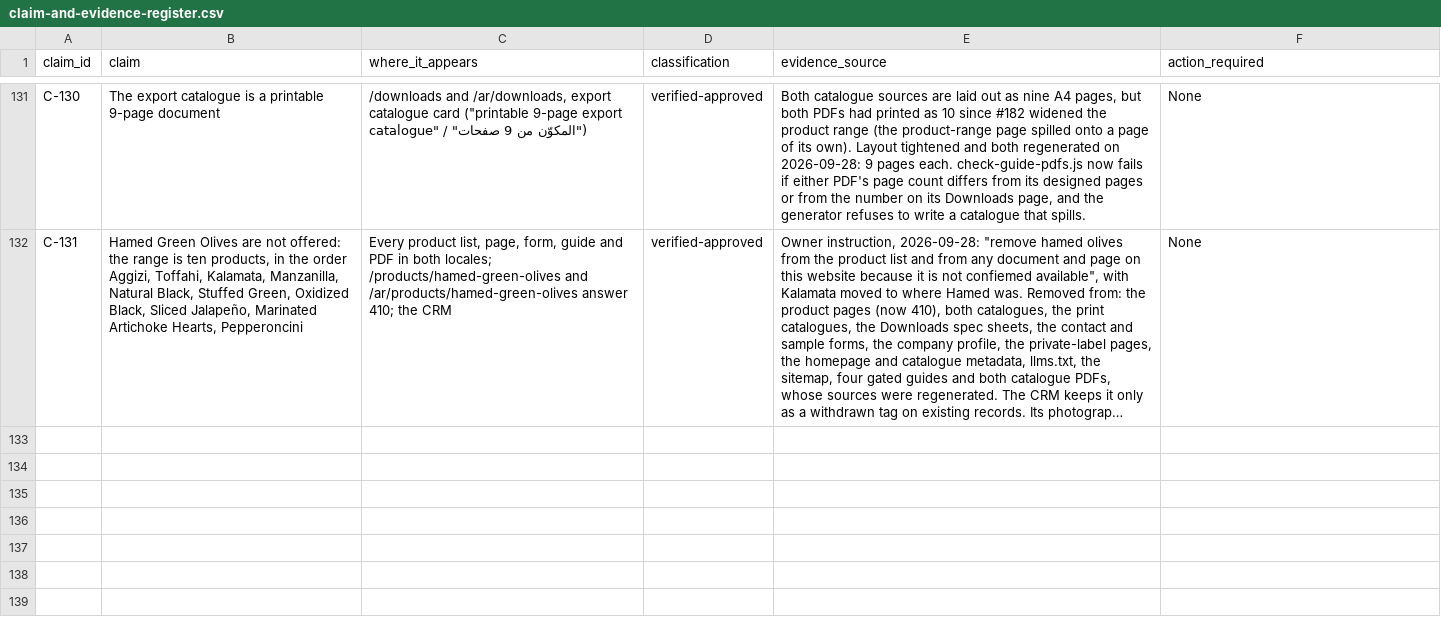
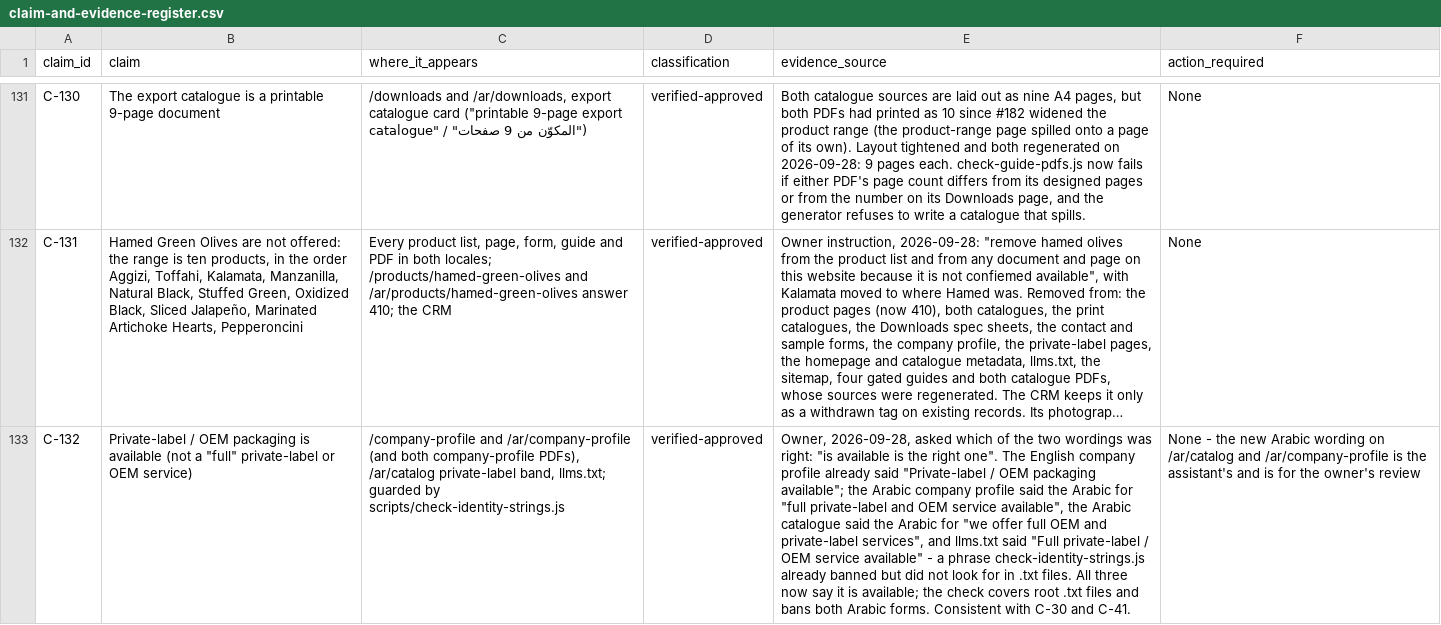
Before and after one commit to Mohamed00076/olivesegypt-site, a CSV file: docs/claim-and-evidence-register.csv, drawn as a sheet; only a part is shown, gaps mark what is left out; long unchanged cells end in …; the diff names each change by its address in the sheet, - before the commit and + after, or states it on an @@ line.

```diff
--- a/docs/claim-and-evidence-register.csv
+++ b/docs/claim-and-evidence-register.csv
+row 133: C-132 | Private-label / OEM packaging is available (not a "full" private-label or OEM service) | /company-profile and /ar/company-profile (and both company-profile PDFs), /ar/catalog private-label band, llms.txt; guarded by scripts/check-identity-strings.js | verified-approved | Owner, 2026-09-28, asked which of the two wordings was right: "is available is the right one". The English company profile already said "Private-label / OEM packaging available"; the Arabic company profile said the Arabic for "full private-label and OEM service available", the Arabic catalogue said the Arabic for "we offer full OEM and private-label services", and llms.txt said "Full private-label / OEM service available" - a phrase check-identity-strings.js already banned but did not look for in .txt files. All three now say it is available; the check covers root .txt files and bans both Arabic forms. Consistent with C-30 and C-41. | None - the new Arabic wording on /ar/catalog and /ar/company-profile is the assistant's and is for the owner's review
```
Also changed, not shown: 6 other files.
